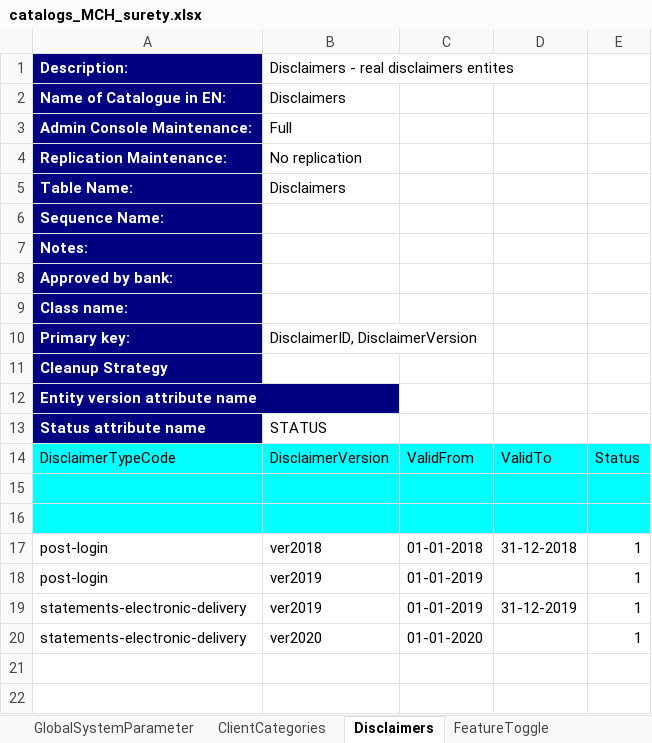
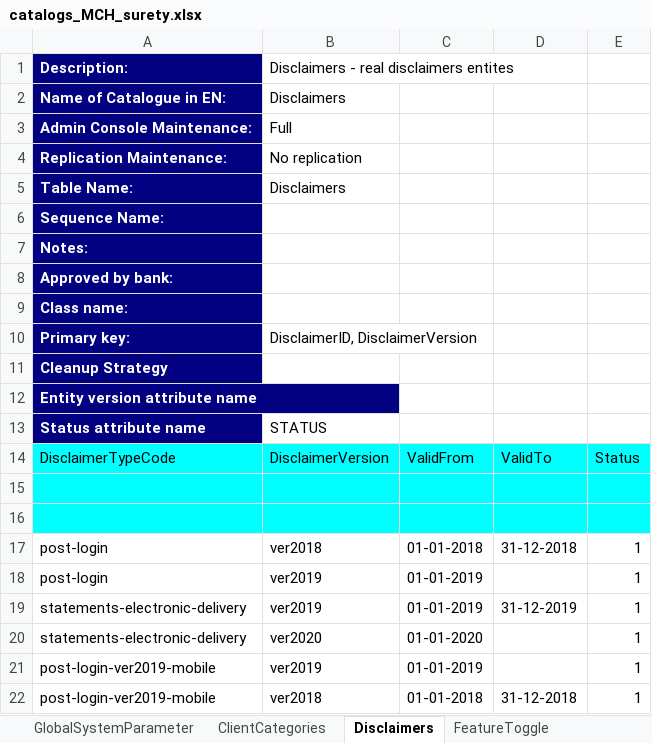
Before and after one commit to nymbusinc/nymbusolbapp, an Excel workbook: banks/surety/catalogs/catalogs_MCH_surety.xlsx, sheet Disclaimers, drawn as a sheet; values as stored, in another font and other column widths than the file's, no borders; the diff names each change by its address in the sheet, - before the commit and + after, or states it on an @@ line.

```diff
--- a/banks/surety/catalogs/catalogs_MCH_surety.xlsx (sheet Disclaimers)
+++ b/banks/surety/catalogs/catalogs_MCH_surety.xlsx (sheet Disclaimers)
+row 21: post-login-ver2019-mobile | ver2019 | 01-01-2019 |  | 1
+row 22: post-login-ver2019-mobile | ver2018 | 01-01-2018 | 31-12-2018 | 1
```
Also changed, not shown: 2 other files.
